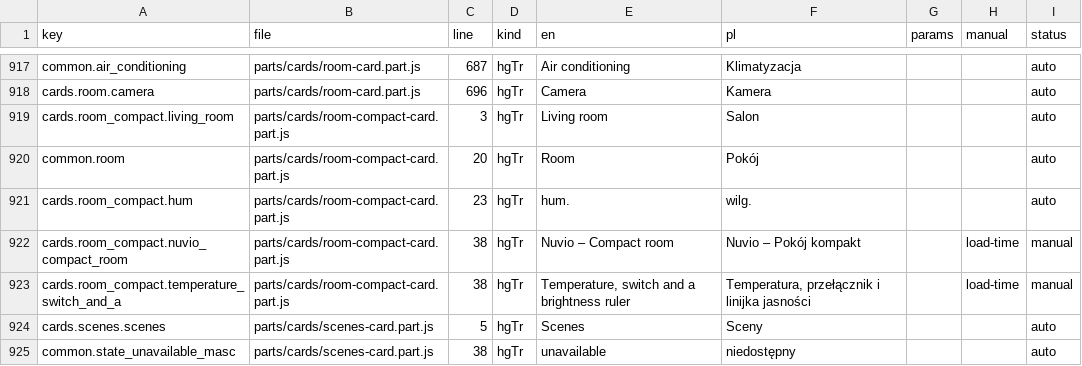
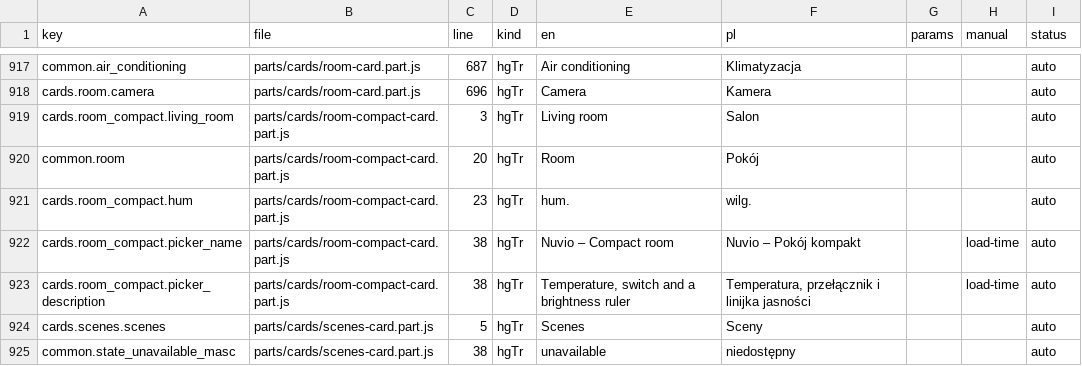
Before and after one commit to cbailly42/nuvio, a CSV file: tools/i18n_migration_table.csv, drawn as a sheet; only a part is shown, gaps mark what is left out.

```diff
--- a/tools/i18n_migration_table.csv
+++ b/tools/i18n_migration_table.csv
@@ -921,4 +921,4 @@ common.room,parts/cards/room-compact-card.part.js,20,hgTr,Room,Pokój,,,auto
 cards.room_compact.hum,parts/cards/room-compact-card.part.js,23,hgTr,hum.,wilg.,,,auto
-cards.room_compact.nuvio_compact_room,parts/cards/room-compact-card.part.js,38,hgTr,Nuvio – Compact room,Nuvio – Pokój kompakt,,load-time,manual
-cards.room_compact.temperature_switch_and_a,parts/cards/room-compact-card.part.js,38,hgTr,"Temperature, switch and a brightness ruler","Temperatura, przełącznik i linijka jasności",,load-time,manual
+cards.room_compact.picker_name,parts/cards/room-compact-card.part.js,38,hgTr,Nuvio – Compact room,Nuvio – Pokój kompakt,,load-time,auto
+cards.room_compact.picker_description,parts/cards/room-compact-card.part.js,38,hgTr,"Temperature, switch and a brightness ruler","Temperatura, przełącznik i linijka jasności",,load-time,auto
 cards.scenes.scenes,parts/cards/scenes-card.part.js,5,hgTr,Scenes,Sceny,,,auto
```
Also changed, not shown: 3 other files.
